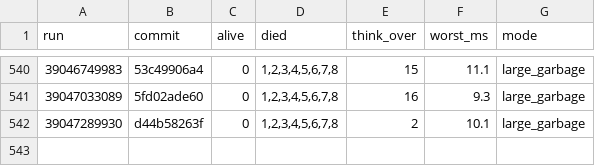
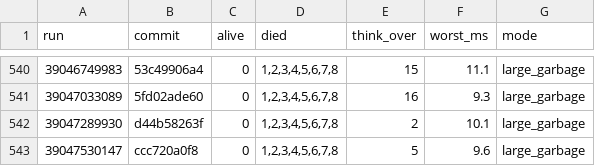
Before and after one commit to briankeegan/GameCreator, a TSV file: games/the-game/ai/eval/survival_scans.tsv, drawn as a sheet; only a part is shown, gaps mark what is left out.

```diff
--- a/games/the-game/ai/eval/survival_scans.tsv
+++ b/games/the-game/ai/eval/survival_scans.tsv
@@ -542 +542,2 @@ run	commit	alive	died	think_over	worst_ms	mode
 39047289930	d44b58263f	0	1,2,3,4,5,6,7,8	2	10.1	large_garbage
+39047530147	ccc720a0f8	0	1,2,3,4,5,6,7,8	5	9.6	large_garbage
```
